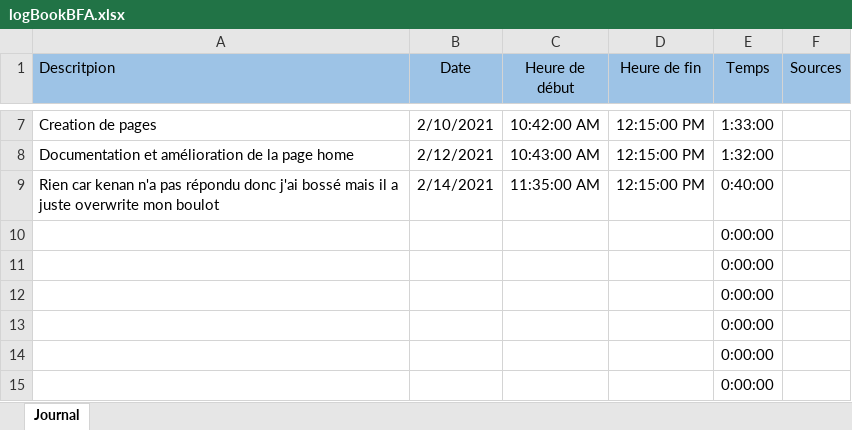
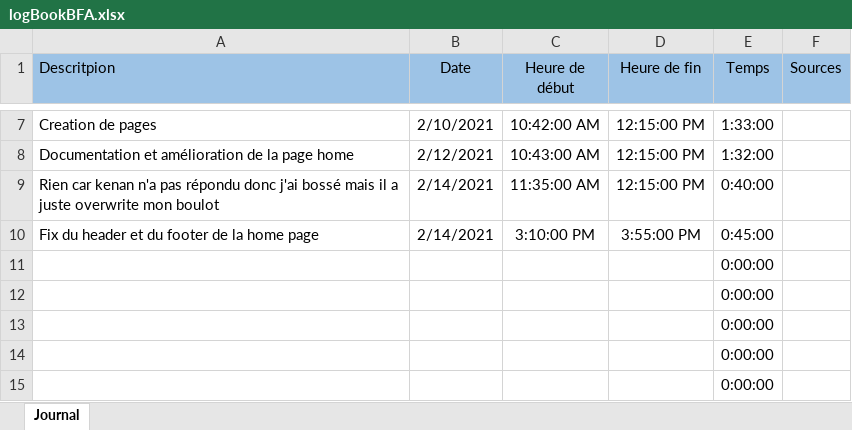
Before and after one commit to Mondotosz/Web-Observation, an Excel workbook: doc/logBook/logBookBFA.xlsx, sheet Journal, drawn as a sheet; only a part is shown, gaps mark what is left out; values as stored, in another font and other column widths than the file's, no borders; table styles not drawn; removed rows and columns are numbered as before the commit, all else as after; the diff names each change by its address in the sheet, - before the commit and + after, or states it on an @@ line.

Commit message:
Update logBookBFA.xlsx

```diff
--- a/doc/logBook/logBookBFA.xlsx (sheet Journal)
+++ b/doc/logBook/logBookBFA.xlsx (sheet Journal)
-row 10:  |  |  |  | 0:00:00
+row 10: Fix du header et du footer de la home page | 2/14/2021 | 3:10:00 PM | 3:55:00 PM | 0:45:00
```
